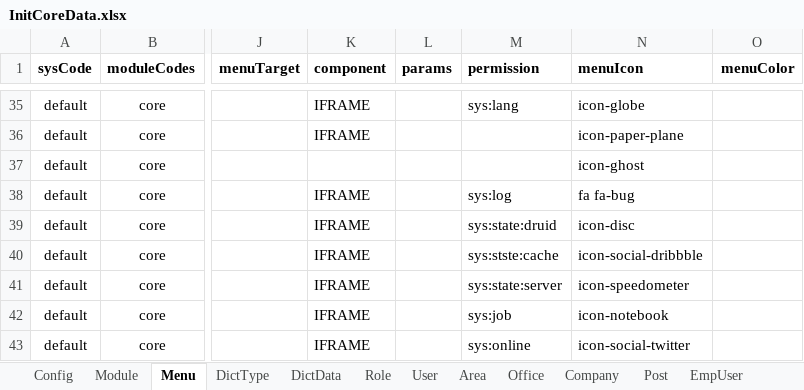
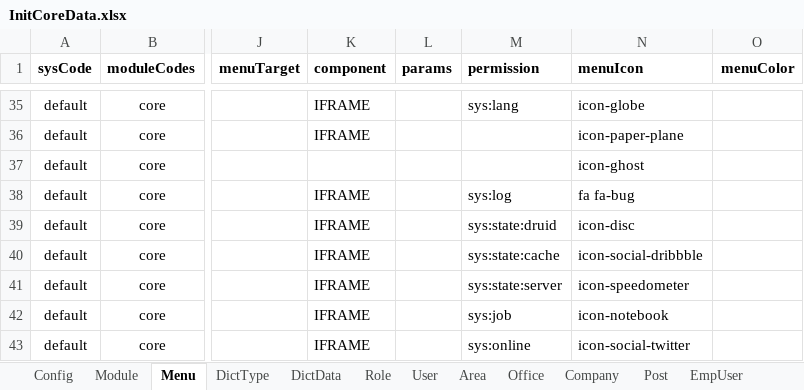
Before and after one commit to thinkgem/jeesite, an Excel workbook: modules/core/src/main/java/com/jeesite/modules/sys/db/InitCoreData.xlsx, sheet Menu, drawn as a sheet; only a part is shown, gaps mark what is left out; values as stored, in another font and other column widths than the file's, no borders; the diff names each change by its address in the sheet, - before the commit and + after, or states it on an @@ line.

```diff
--- a/modules/core/src/main/java/com/jeesite/modules/sys/db/InitCoreData.xlsx (sheet Menu)
+++ b/modules/core/src/main/java/com/jeesite/modules/sys/db/InitCoreData.xlsx (sheet Menu)
-M40 (permission): sys:stste:cache
+M40 (permission): sys:state:cache
```
Also changed, not shown: 2 other files.
